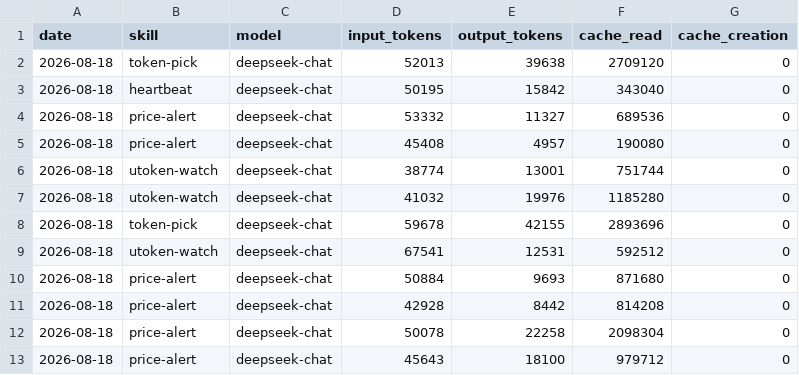
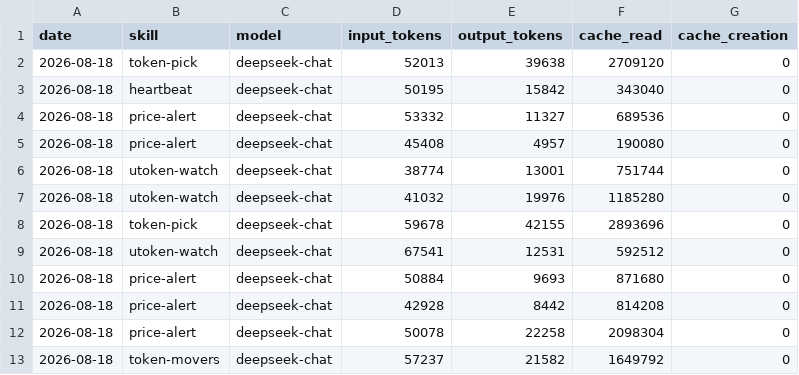
Before and after one commit to czijian729-oss/aeon, a CSV file: memory/token-usage.csv, drawn as a sheet.

Commit message:
chore(token-movers): auto-commit 2026-08-18

```diff
--- a/memory/token-usage.csv
+++ b/memory/token-usage.csv
@@ -12,2 +12,2 @@ date,skill,model,input_tokens,output_tokens,cache_read,cache_creation
 2026-08-18,price-alert,deepseek-chat,50078,22258,2098304,0
-2026-08-18,price-alert,deepseek-chat,45643,18100,979712,0
+2026-08-18,token-movers,deepseek-chat,57237,21582,1649792,0
```
Also changed, not shown: 4 other files.
